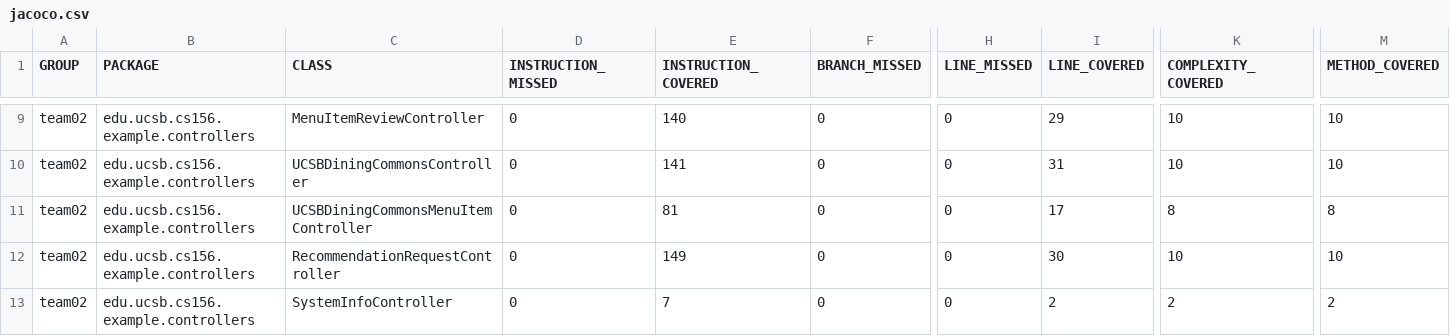
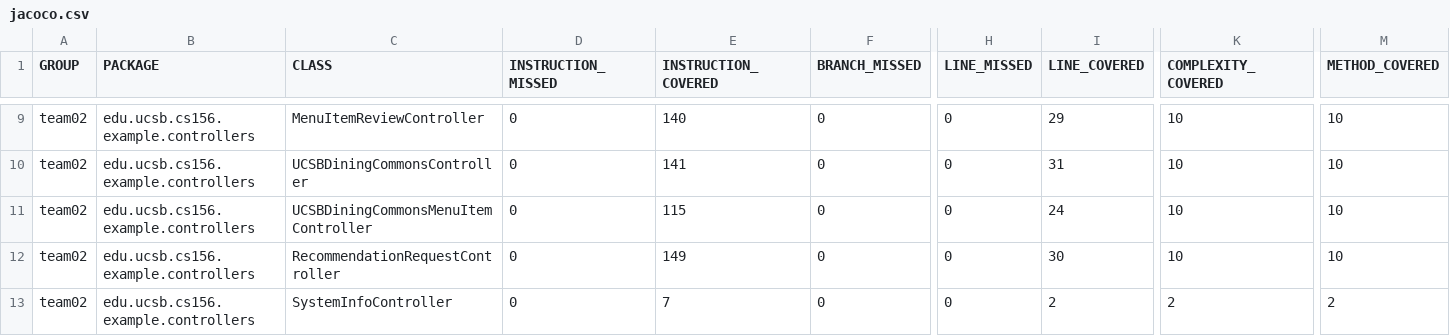
Before and after one commit to ucsb-cs156-s24/team02-s24-5pm-8, a CSV file: jacoco/jacoco.csv, drawn as a sheet; only a part is shown, gaps mark what is left out; the diff names each change by its address in the sheet, - before the commit and + after, or states it on an @@ line.

```diff
--- a/jacoco/jacoco.csv
+++ b/jacoco/jacoco.csv
-E11 (INSTRUCTION_COVERED): 81
+E11 (INSTRUCTION_COVERED): 115
-I11 (LINE_COVERED): 17
+I11 (LINE_COVERED): 24
-K11 (COMPLEXITY_COVERED): 8
+K11 (COMPLEXITY_COVERED): 10
-M11 (METHOD_COVERED): 8
+M11 (METHOD_COVERED): 10
```
Also changed, not shown: 7 other files.
